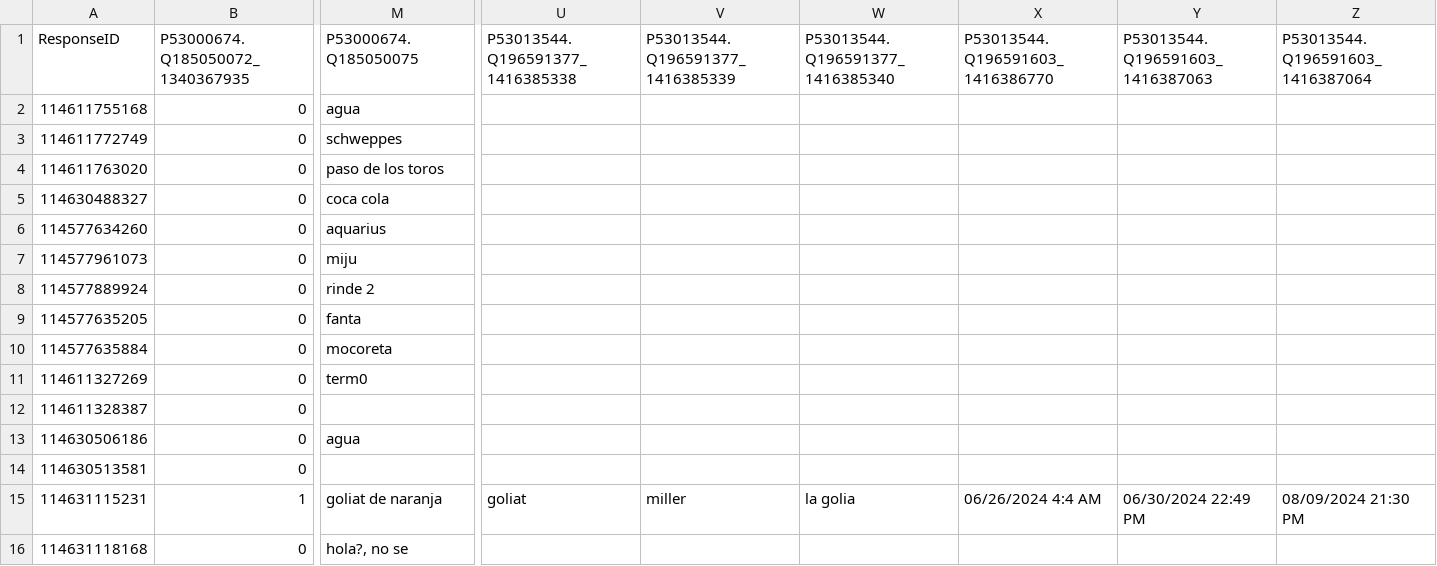
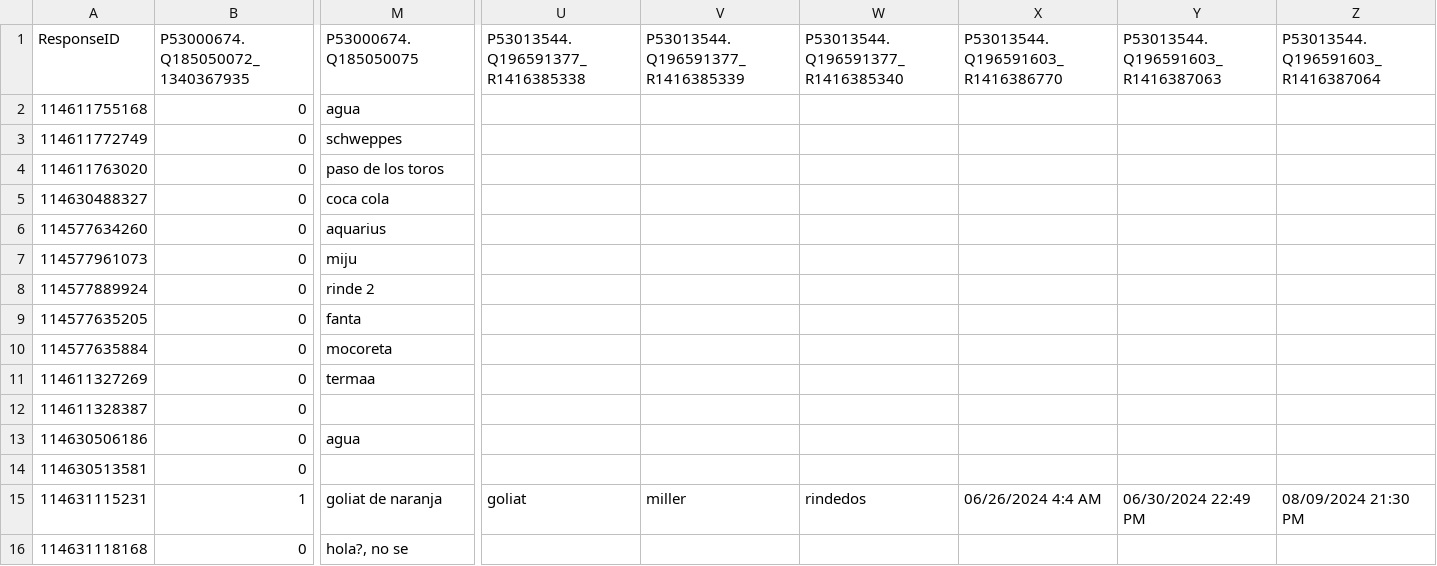
Before and after one commit to agustin-mayer/integracion-livepanel, a CSV file: SurveyMonkey/data/430914330_responses.csv, drawn as a sheet; only a part is shown, gaps mark what is left out; the diff names each change by its address in the sheet, - before the commit and + after, or states it on an @@ line.

Commit message:
sMonkey: CSV to JSON and UPDATE mas robusto

```diff
--- a/SurveyMonkey/data/430914330_responses.csv
+++ b/SurveyMonkey/data/430914330_responses.csv
-U1: P53013544.Q196591377_1416385338
+U1: P53013544.Q196591377_R1416385338
-V1: P53013544.Q196591377_1416385339
+V1: P53013544.Q196591377_R1416385339
-W1: P53013544.Q196591377_1416385340
+W1: P53013544.Q196591377_R1416385340
-X1: P53013544.Q196591603_1416386770
+X1: P53013544.Q196591603_R1416386770
-Y1: P53013544.Q196591603_1416387063
+Y1: P53013544.Q196591603_R1416387063
-Z1: P53013544.Q196591603_1416387064
+Z1: P53013544.Q196591603_R1416387064
-M11 (P53000674.Q185050075): term0
+M11 (P53000674.Q185050075): termaa
-W15 (P53013544.Q196591377_R1416385340): la golia
+W15 (P53013544.Q196591377_R1416385340): rindedos
```
Also changed, not shown: 1 other file.
